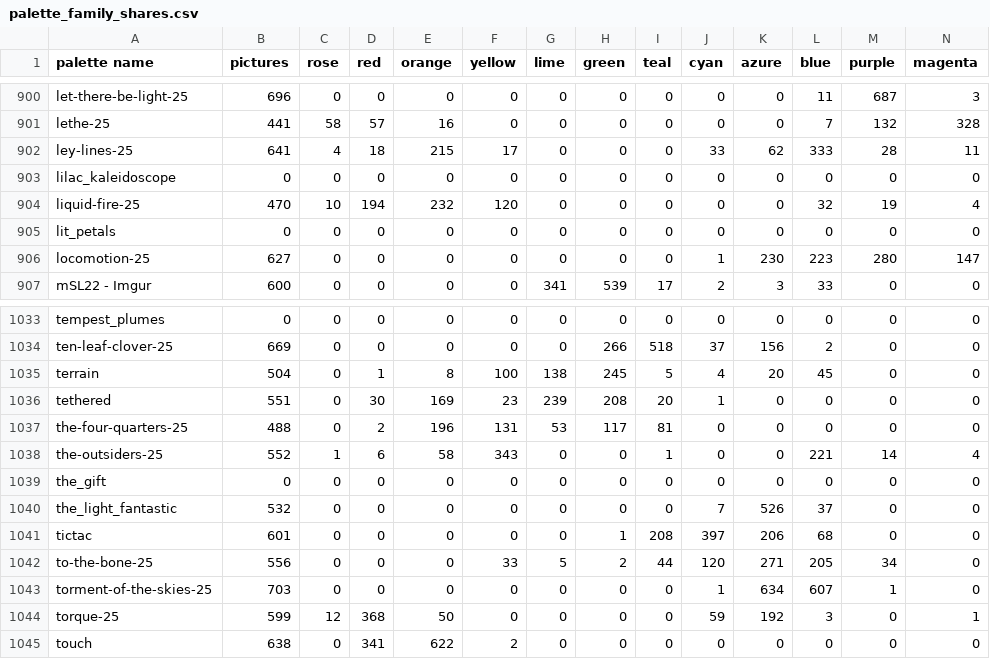
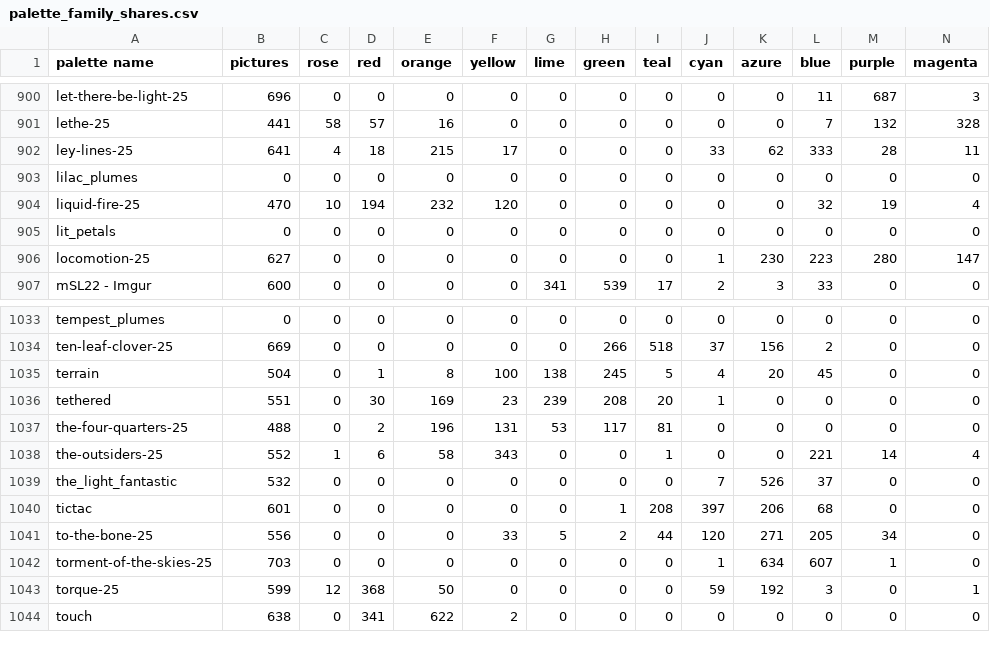
Before and after one commit to techmatt/fractal-wallpapers, a CSV file: data/palettes/palette_family_shares.csv, drawn as a sheet; only a part is shown, gaps mark what is left out.

```diff
--- a/data/palettes/palette_family_shares.csv
+++ b/data/palettes/palette_family_shares.csv
@@ -902,3 +902,3 @@ lethe-25,441,58,57,16,0,0,0,0,0,0,7,132,328
 ley-lines-25,641,4,18,215,17,0,0,0,33,62,333,28,11
-lilac_kaleidoscope,0,0,0,0,0,0,0,0,0,0,0,0,0
+lilac_plumes,0,0,0,0,0,0,0,0,0,0,0,0,0
 liquid-fire-25,470,10,194,232,120,0,0,0,0,0,32,19,4
@@ -1038,3 +1038,2 @@ the-four-quarters-25,488,0,2,196,131,53,117,81,0,0,0,0,0
 the-outsiders-25,552,1,6,58,343,0,0,1,0,0,221,14,4
-the_gift,0,0,0,0,0,0,0,0,0,0,0,0,0
 the_light_fantastic,532,0,0,0,0,0,0,0,7,526,37,0,0
```
Also changed, not shown: 12 other files.
